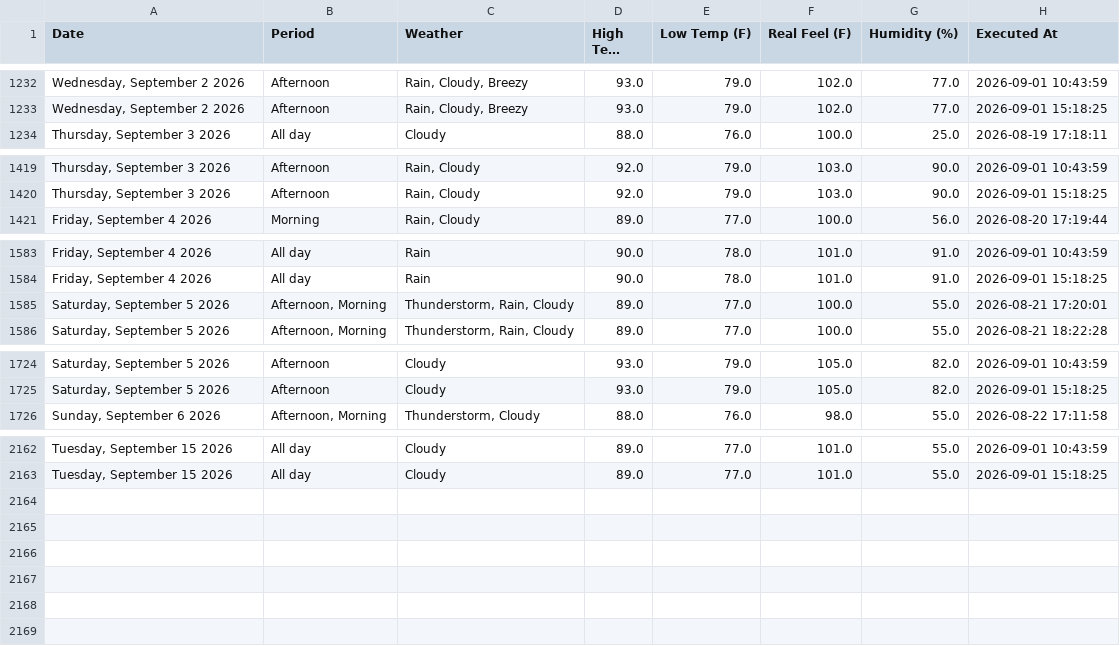
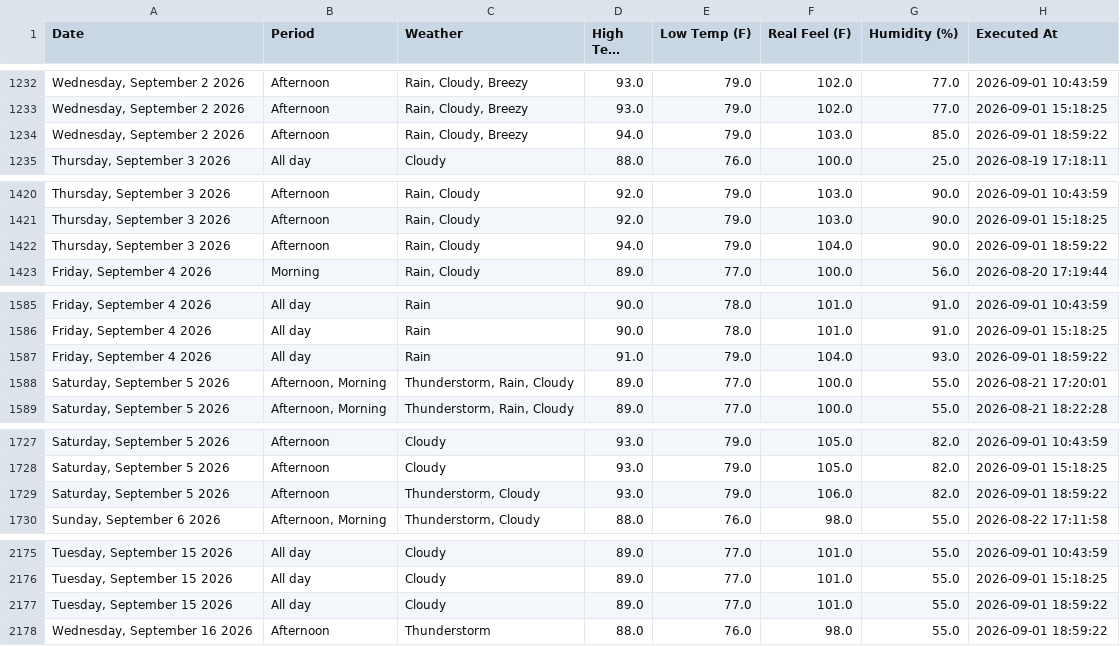
Before and after one commit to pthphien/accuweather, a CSV file: data/daily_forecast.csv, drawn as a sheet; only a part is shown, gaps mark what is left out; long unchanged cells end in …; the diff covers the shown part only; the diff names each change by its address in the sheet, - before the commit and + after, or states it on an @@ line.

```diff
--- a/data/daily_forecast.csv
+++ b/data/daily_forecast.csv
+row 1234: Wednesday, September 2 2026 | Afternoon | Rain, Cloudy, Breezy | 94.0 | 79.0 | 103.0 | 85.0 | 2026-09-01 18:59:22
+row 1422: Thursday, September 3 2026 | Afternoon | Rain, Cloudy | 94.0 | 79.0 | 104.0 | 90.0 | 2026-09-01 18:59:22
+row 1587: Friday, September 4 2026 | All day | Rain | 91.0 | 79.0 | 104.0 | 93.0 | 2026-09-01 18:59:22
+row 1729: Saturday, September 5 2026 | Afternoon | Thunderstorm, Cloudy | 93.0 | 79.0 | 106.0 | 82.0 | 2026-09-01 18:59:22
+row 2177: Tuesday, September 15 2026 | All day | Cloudy | 89.0 | 77.0 | 101.0 | 55.0 | 2026-09-01 18:59:22
+row 2178: Wednesday, September 16 2026 | Afternoon | Thunderstorm | 88.0 | 76.0 | 98.0 | 55.0 | 2026-09-01 18:59:22
```
Also changed, not shown: 9 added rows elsewhere in this file, 3 other files.
